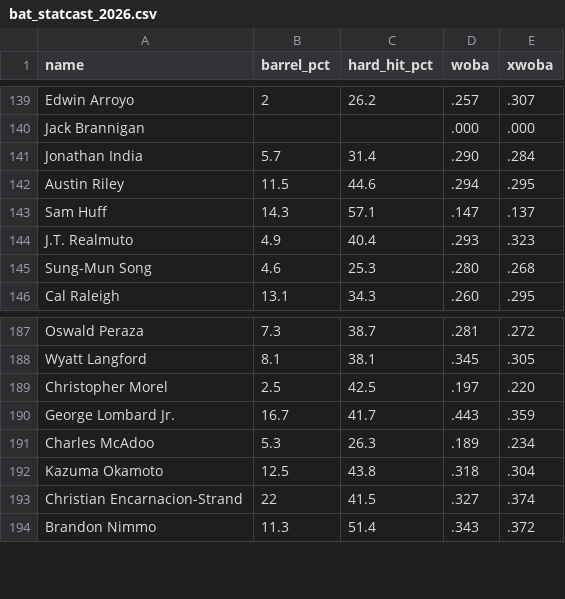
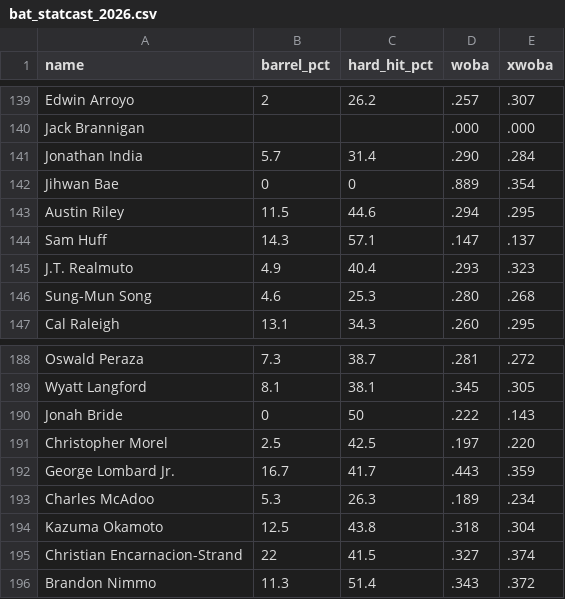
Before and after one commit to sh1nd0/dpf-dashboard, a CSV file: data/bat_statcast_2026.csv, drawn as a sheet; only a part is shown, gaps mark what is left out; the diff names each change by its address in the sheet, - before the commit and + after, or states it on an @@ line.

```diff
--- a/data/bat_statcast_2026.csv
+++ b/data/bat_statcast_2026.csv
+row 142: Jihwan Bae | 0 | 0 | .889 | .354
+row 190: Jonah Bride | 0 | 50 | .222 | .143
```
Also changed, not shown: data/stuff_plus_2026.csv, 9 other files.
